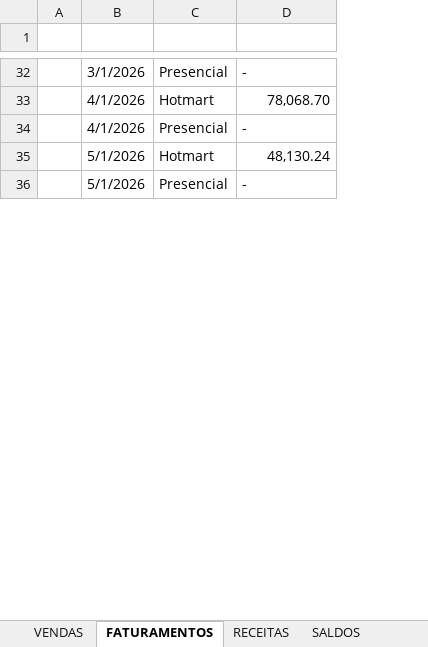
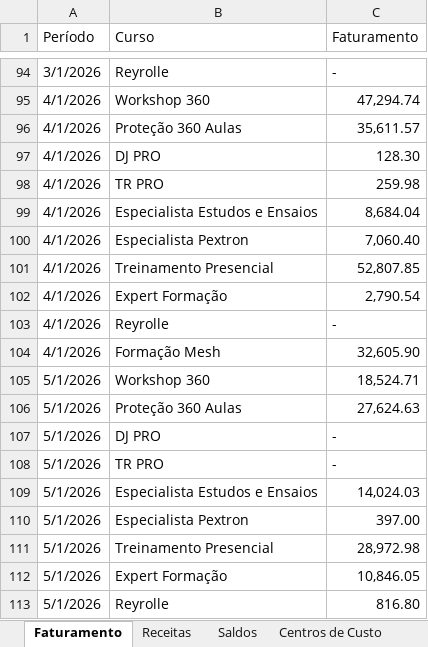
Before and after one commit to Lucas-BPO/Dashboard-Financeiro-Gerencial-Nomynal, an Excel workbook: dados.xlsx, sheet Faturamento, drawn as a sheet; only a part is shown, gaps mark what is left out; values as stored, in another font and other column widths than the file's, no cell formats; table styles not drawn; removed rows and columns are numbered as before the commit, all else as after; the diff covers the shown part only; the diff names each change by its address in the sheet, - before the commit and + after, or states it on an @@ line.

```diff
--- a/dados.xlsx (sheet Faturamento)
+++ b/dados.xlsx (sheet Faturamento)
-sheet tab: FATURAMENTOS
+sheet tab: Faturamento
-sheet tab: RECEITAS
+sheet tab: Receitas
-sheet tab: SALDOS
+sheet tab: Saldos
-sheet tab: VENDAS
+sheet tab: Centros de Custo
-column A, empty
-column C, rows 32-36: Presencial | Hotmart | Presencial | Hotmart | Presencial
+column B (Curso), rows 94-95: Reyrolle | Workshop 360; row 103: Reyrolle; row 105: Workshop 360; row 107: DJ PRO
-row 1: (empty)
+row 1: Período | Curso | Faturamento
-C95 (Faturamento): 78,068.70
+C95 (Faturamento): 47,294.74
+row 96: 4/1/2026 | Proteção 360 Aulas | 35,611.57
+row 97: 4/1/2026 | DJ PRO | 128.30
+row 98: 4/1/2026 | TR PRO | 259.98
+row 99: 4/1/2026 | Especialista Estudos e Ensaios | 8,684.04
+row 100: 4/1/2026 | Especialista Pextron | 7,060.40
+row 101: 4/1/2026 | Treinamento Presencial | 52,807.85
+row 102: 4/1/2026 | Expert Formação | 2,790.54
+row 104: 4/1/2026 | Formação Mesh | 32,605.90
-C105 (Faturamento): 48,130.24
+C105 (Faturamento): 18,524.71
+row 106: 5/1/2026 | Proteção 360 Aulas | 27,624.63
+row 108: 5/1/2026 | TR PRO | -
+row 109: 5/1/2026 | Especialista Estudos e Ensaios | 14,024.03
+row 110: 5/1/2026 | Especialista Pextron | 397.00
+row 111: 5/1/2026 | Treinamento Presencial | 28,972.98
+row 112: 5/1/2026 | Expert Formação | 10,846.05
+row 113: 5/1/2026 | Reyrolle | 816.80
```
Also changed, not shown: 77 added rows, 5 removed rows and 27 edited cells elsewhere in this sheet, sheet DFC, sheet Saldos, sheet Receitas, other sheet tabs, cell formats.
